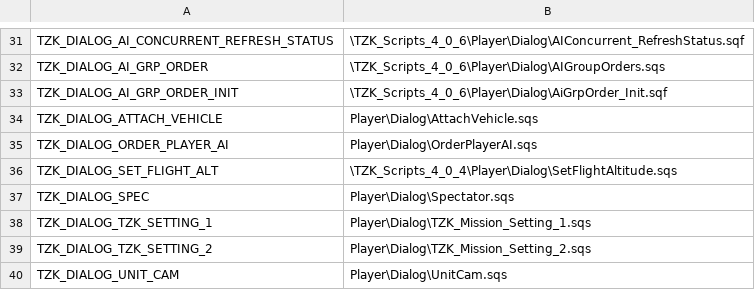
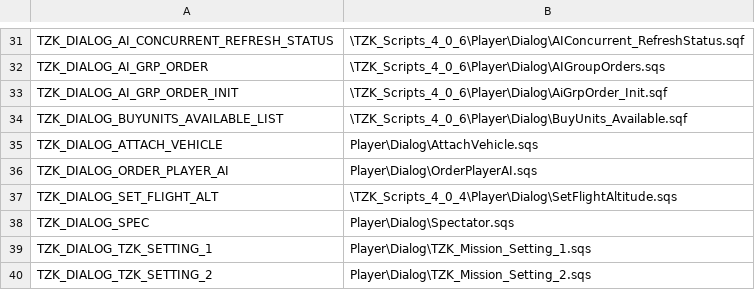
Before and after one commit to TZKdeveloperIF/Project-TZK-Since2.12, a CSV file: MPMissions/General Scripts in Mission/stringtable.csv, drawn as a sheet; only a part is shown, gaps mark what is left out; the shorter side is filled out with more unchanged rows; the diff names each change by its address in the sheet, - before the commit and + after, or states it on an @@ line.

Commit message:
[MISSION] Soldier level design

```diff
--- a/MPMissions/General Scripts in Mission/stringtable.csv
+++ b/MPMissions/General Scripts in Mission/stringtable.csv
+row 34: TZK_DIALOG_BUYUNITS_AVAILABLE_LIST | \TZK_Scripts_4_0_6\Player\Dialog\BuyUnits_Available.sqf
```
Also changed, not shown: 17 other files.
